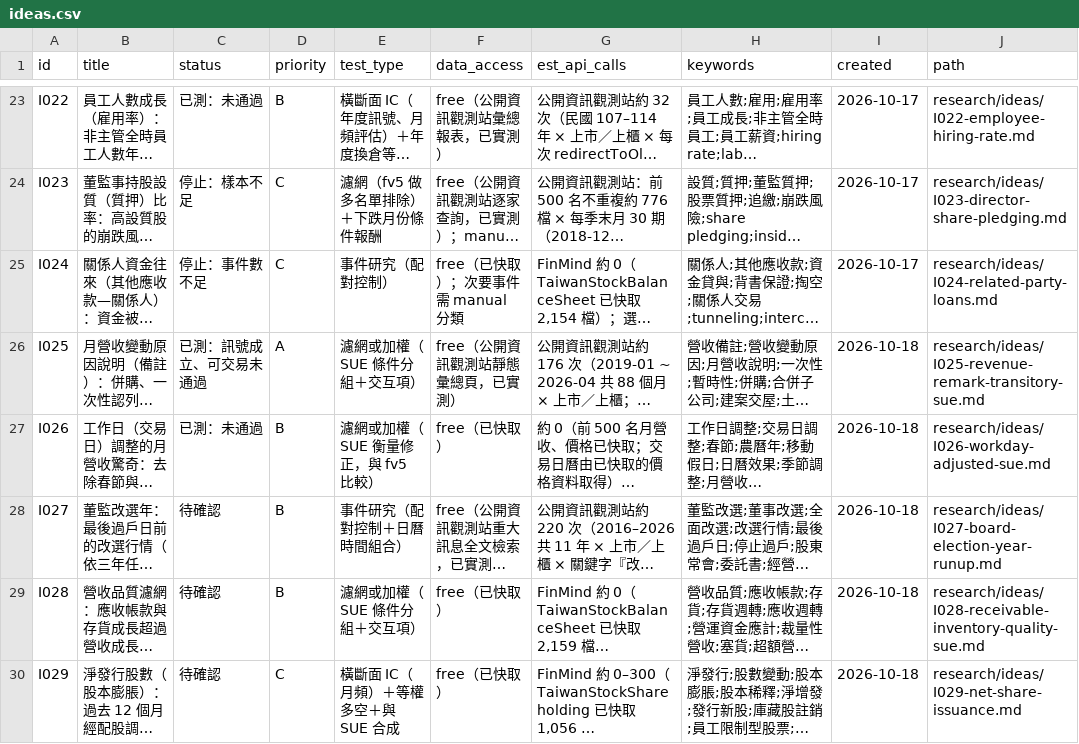
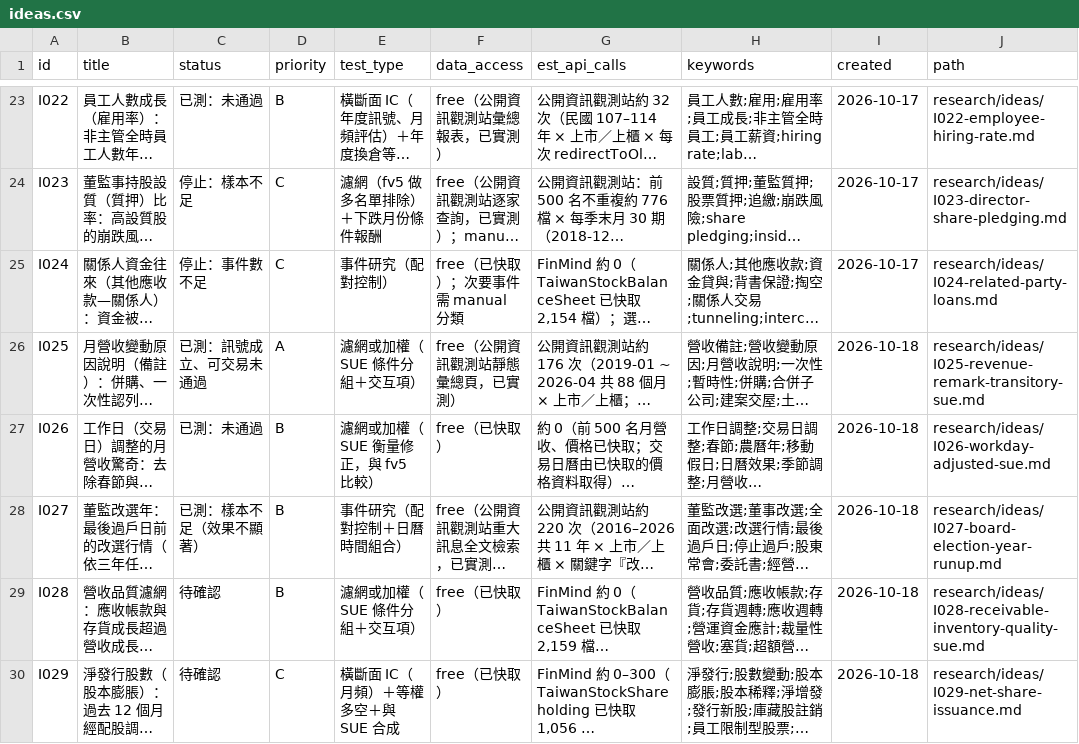
Before and after one commit to JamesLeeCY/precision-weighted-investment-agent, a CSV file: research/ideas.csv, drawn as a sheet; only a part is shown, gaps mark what is left out; long unchanged cells end in …; the diff names each change by its address in the sheet, - before the commit and + after, or states it on an @@ line.

```diff
--- a/research/ideas.csv
+++ b/research/ideas.csv
-C28 (status): 待確認
+C28 (status): 已測：樣本不足（效果不顯著）
```
Also changed, not shown: 8 other files.
